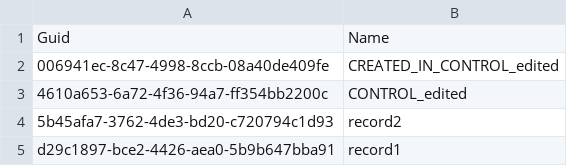
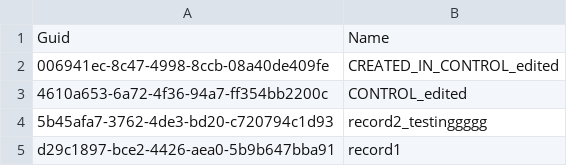
Before and after one commit to lzhdanovich/hotfixGitEnt, a CSV file: X11_17regression__c.csv, drawn as a sheet.

Commit message:
Update X11_17regression__c.csv

```diff
--- a/X11_17regression__c.csv
+++ b/X11_17regression__c.csv
@@ -3,3 +3,3 @@
 4610a653-6a72-4f36-94a7-ff354bb2200c,CONTROL_edited
-5b45afa7-3762-4de3-bd20-c720794c1d93,record2
+5b45afa7-3762-4de3-bd20-c720794c1d93,record2_testinggggg
 d29c1897-bce2-4426-aea0-5b9b647bba91,record1
```
